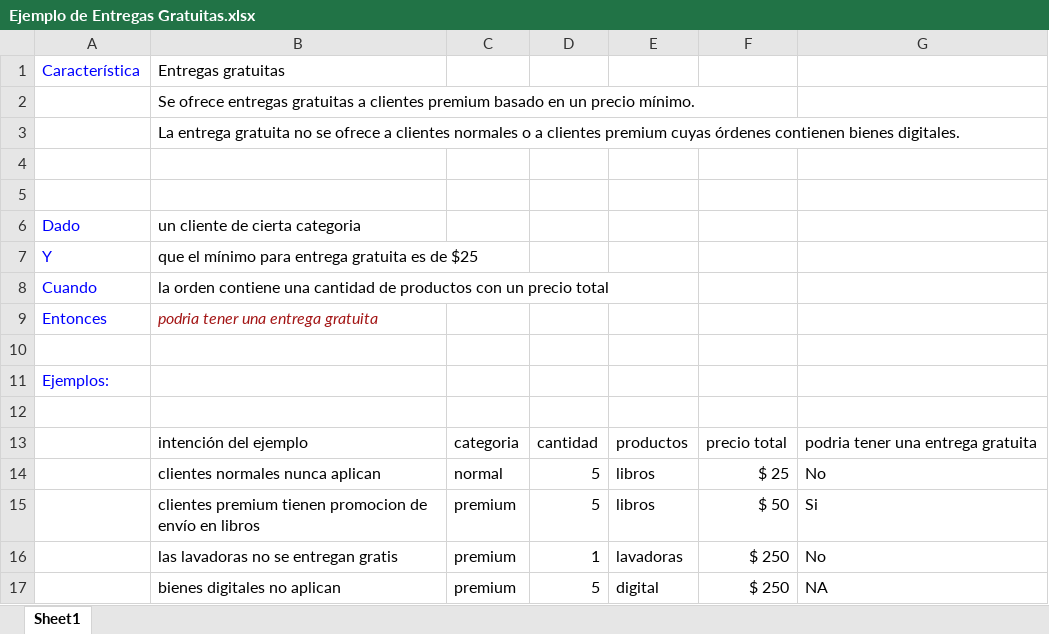
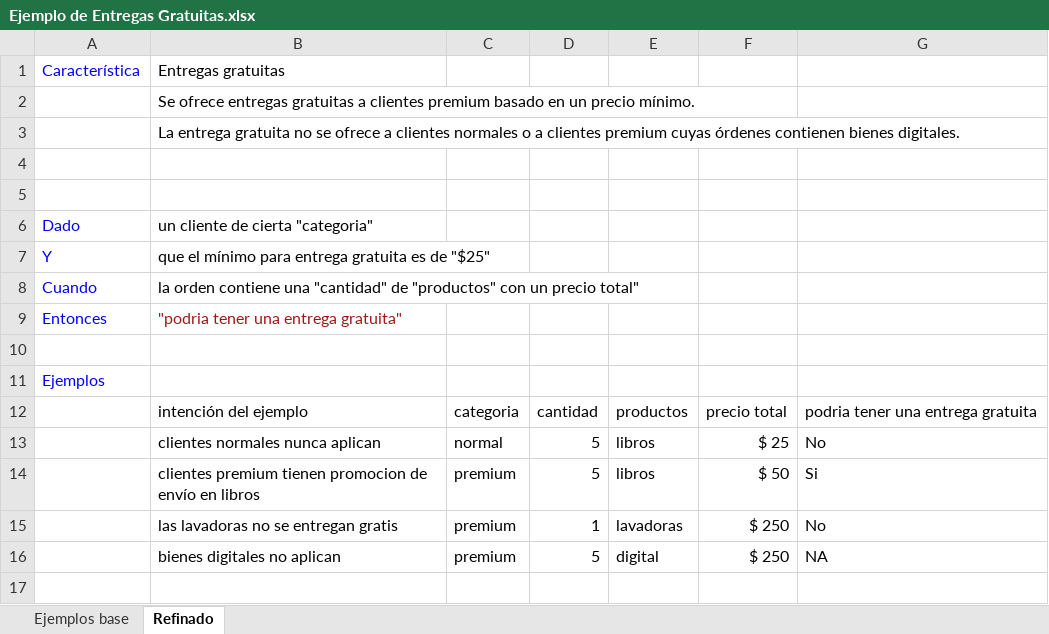
Before and after one commit to oscarcenteno/charla-especificacion-por-ejemplos, an Excel workbook: Ejemplo de Entregas Gratuitas.xlsx, sheet Refinado, drawn as a sheet; values as stored, in another font and other column widths than the file's, no borders; table styles not drawn; the diff names each change by its address in the sheet, - before the commit and + after, or states it on an @@ line.

Commit message:
Agrego Excel del ejemplo de Entregas Gratuitas

```diff
--- a/Ejemplo de Entregas Gratuitas.xlsx (sheet Refinado)
+++ b/Ejemplo de Entregas Gratuitas.xlsx (sheet Refinado)
-sheet tab: Sheet1
+sheet tab: Refinado
+sheet tab: Ejemplos base
-B6: un cliente de cierta categoria
+B6: un cliente de cierta "categoria"
-B7: …es de $25
+B7: …es de "$25"
-B8: …contiene una cantidad de productos con un precio total
+B8: …contiene una "cantidad" de "productos" con un precio total"
-B9: podria tener una entrega gratuita
+B9: "podria tener una entrega gratuita"
-B9 italic: on
+B9 italic: off
-A11: Ejemplos:
+A11: Ejemplos
-row 12: (empty)
```
Also changed, not shown: 1 other file.
